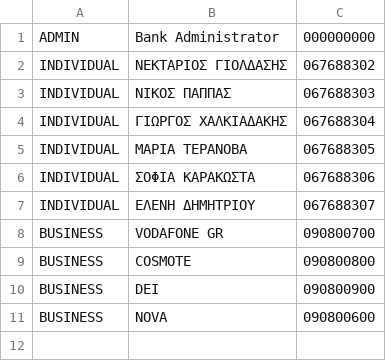
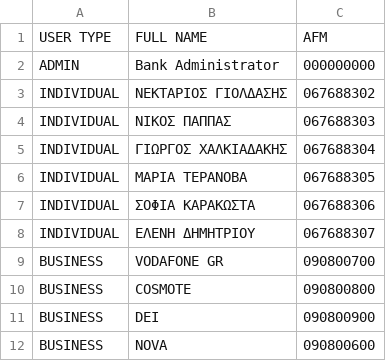
Before and after one commit to Efto-Tat/Bank-of-TUC, a CSV file: BANK_OF_TUC/users.csv, drawn as a sheet; the diff names each change by its address in the sheet, - before the commit and + after, or states it on an @@ line.

```diff
--- a/BANK_OF_TUC/users.csv
+++ b/BANK_OF_TUC/users.csv
+row 1: USER TYPE | FULL NAME | AFM
```
Also changed, not shown: BANK_OF_TUC/bankAccounts.csv, BANK_OF_TUC/bills.csv, 29 other files.
